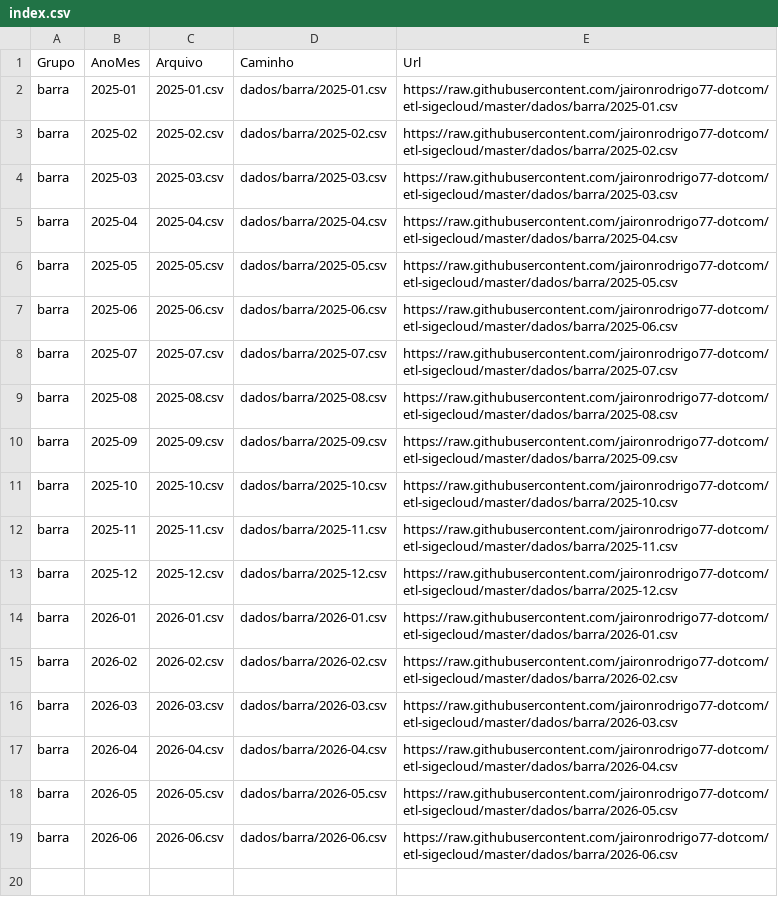
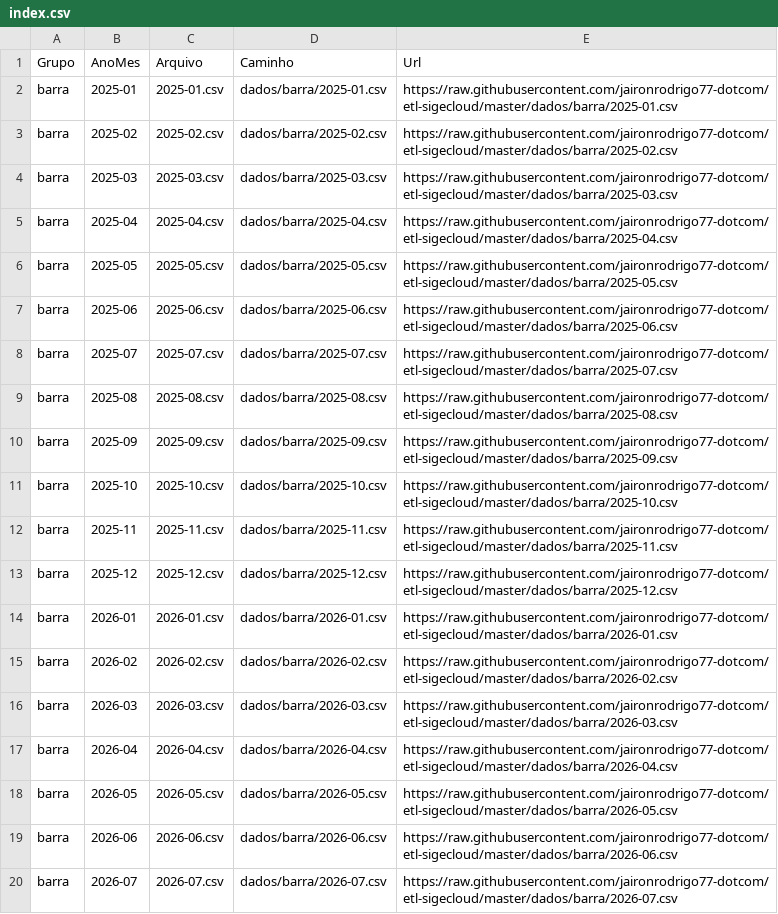
Before and after one commit to jaironrodrigo77-dotcom/etl-sigecloud, a CSV file: dados/barra/index.csv, drawn as a sheet.

```diff
--- a/dados/barra/index.csv
+++ b/dados/barra/index.csv
@@ -19 +19,2 @@ barra;2026-05;2026-05.csv;dados/barra/2026-05.csv;https://raw.githubusercontent.
 barra;2026-06;2026-06.csv;dados/barra/2026-06.csv;https://raw.githubusercontent.com/jaironrodrigo77-dotcom/etl-sigecloud/master/dados/barra/2026-06.csv
+barra;2026-07;2026-07.csv;dados/barra/2026-07.csv;https://raw.githubusercontent.com/jaironrodrigo77-dotcom/etl-sigecloud/master/dados/barra/2026-07.csv
```
Also changed, not shown: dados/itz/index.csv, 2 other files.
